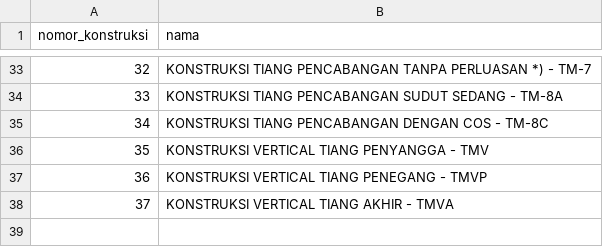
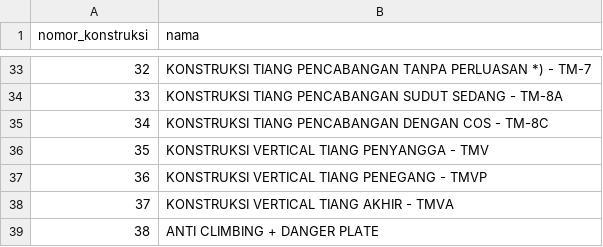
Before and after one commit to jasmrntha/nuii-backend, a CSV file: prisma/seeder/data/konstruksi.csv, drawn as a sheet; only a part is shown, gaps mark what is left out.

Commit message:
fix: seeder, get list konstruksi

```diff
--- a/prisma/seeder/data/konstruksi.csv
+++ b/prisma/seeder/data/konstruksi.csv
@@ -48 +48,2 @@ nomor_konstruksi,nama
 37,KONSTRUKSI VERTICAL TIANG AKHIR - TMVA
+38,ANTI CLIMBING + DANGER PLATE
```
Also changed, not shown: prisma/seeder/data/material_2.csv, prisma/seeder/data/material_konstruksi_2.csv, 1 other file.
